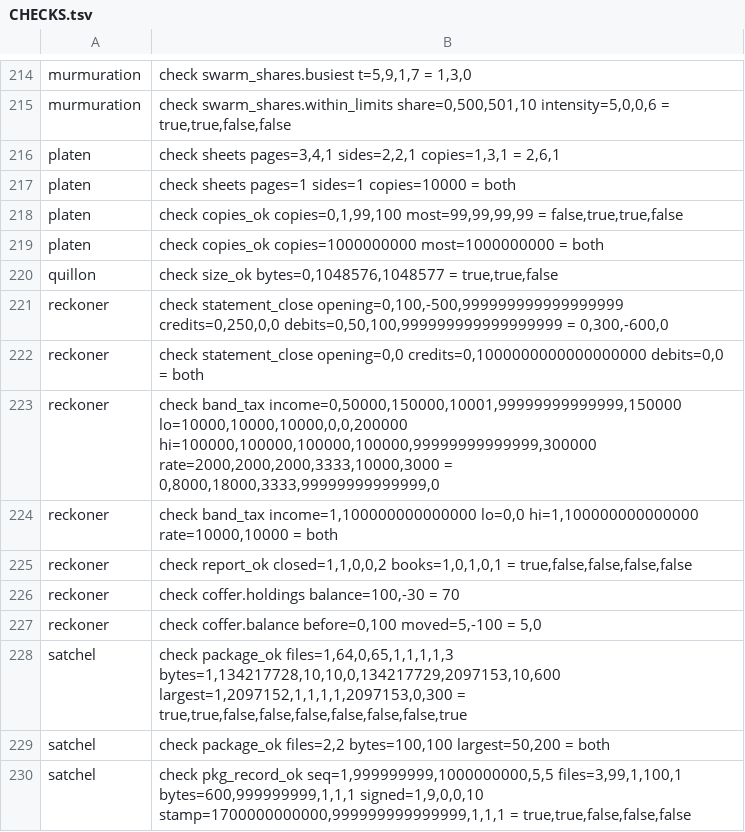
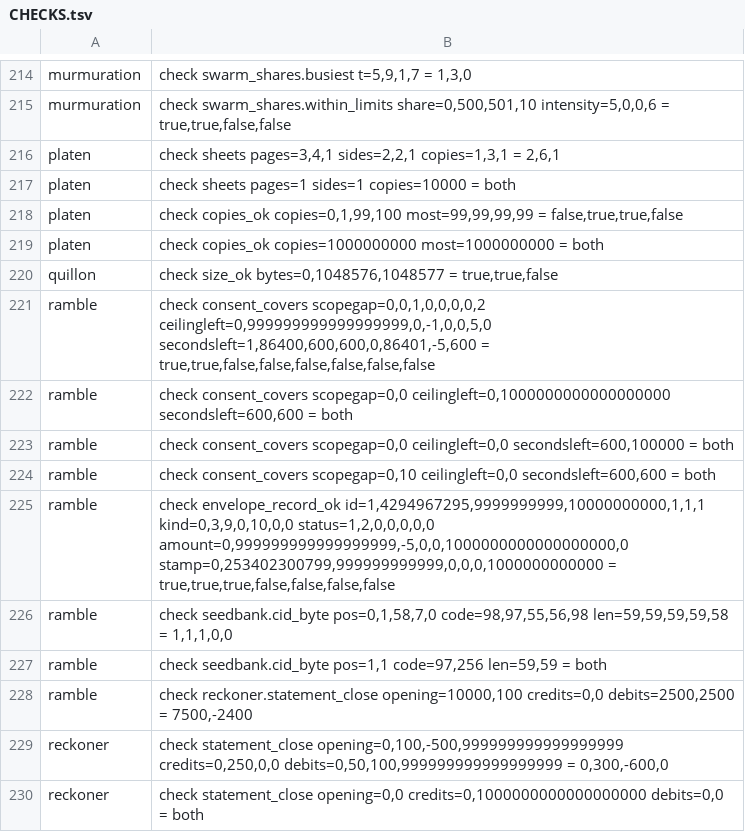
Before and after one commit to sykomiked/ZEDEC-XERO-VULPINE-V1.0.0, a TSV file: kernel/src/apps/CHECKS.tsv, drawn as a sheet; only a part is shown, gaps mark what is left out; the shorter side is filled out with more unchanged rows; the diff names each change by its address in the sheet, - before the commit and + after, or states it on an @@ line.

```diff
--- a/kernel/src/apps/CHECKS.tsv
+++ b/kernel/src/apps/CHECKS.tsv
+row 221: ramble | check consent_covers scopegap=0,0,1,0,0,0,0,2 ceilingleft=0,999999999999999999,0,-1,0,0,5,0 secondsleft=1,86400,600,600,0,86401,-5,600 = true,true,false,false,false,false,false,false
+row 222: ramble | check consent_covers scopegap=0,0 ceilingleft=0,1000000000000000000 secondsleft=600,600 = both
+row 223: ramble | check consent_covers scopegap=0,0 ceilingleft=0,0 secondsleft=600,100000 = both
+row 224: ramble | check consent_covers scopegap=0,10 ceilingleft=0,0 secondsleft=600,600 = both
+row 225: ramble | check envelope_record_ok id=1,4294967295,9999999999,10000000000,1,1,1 kind=0,3,9,0,10,0,0 status=1,2,0,0,0,0,0 amount=0,999999999999999999,-5,0,0,1000000000000000000,0 stamp=0,253402300799,999999999999,0,0,0,1000000000000 = true,true,true,false,false,false,false
+row 226: ramble | check seedbank.cid_byte pos=0,1,58,7,0 code=98,97,55,56,98 len=59,59,59,59,58 = 1,1,1,0,0
+row 227: ramble | check seedbank.cid_byte pos=1,1 code=97,256 len=59,59 = both
+row 228: ramble | check reckoner.statement_close opening=10000,100 credits=0,0 debits=2500,2500 = 7500,-2400
```
Also changed, not shown: kernel/src/alexandria/SLOTS.tsv, kernel/src/apps/CONCEPTS.tsv, 14 other files.
